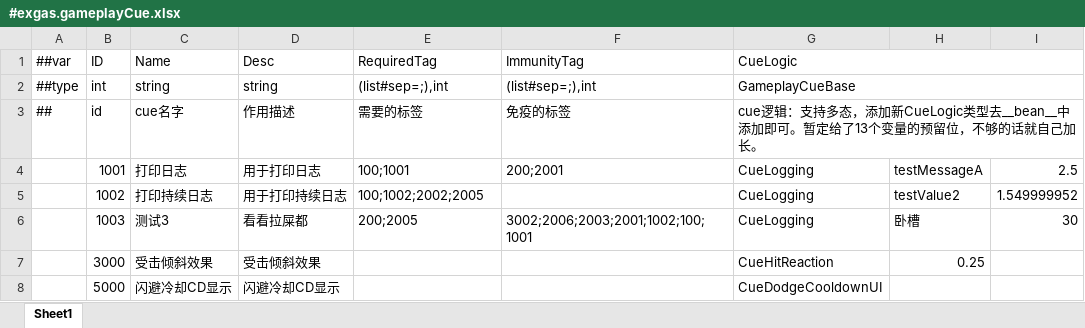
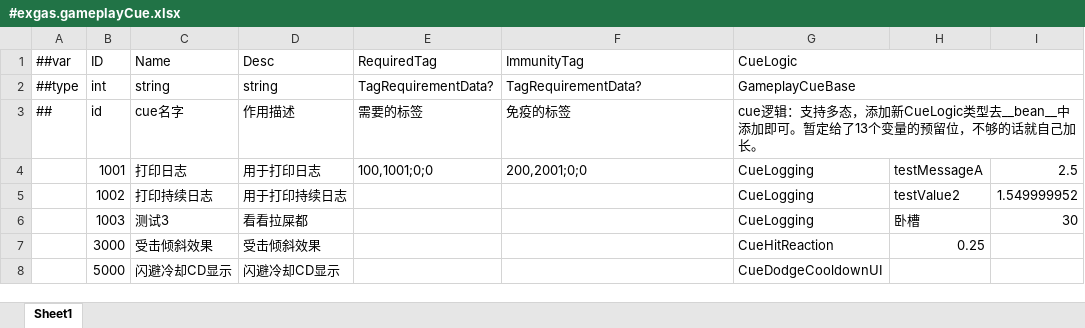
Before and after one commit to No78Vino/gameplay-ability-system-for-unity, an Excel workbook: EX_GAS_Config/ProjectConfigTable/exgas_config/Datas/#exgas.gameplayCue.xlsx, sheet Sheet1, drawn as a sheet; values as stored, in another font and other column widths than the file's, no borders; the diff names each change by its address in the sheet, - before the commit and + after, or states it on an @@ line.

```diff
--- a/EX_GAS_Config/ProjectConfigTable/exgas_config/Datas/#exgas.gameplayCue.xlsx (sheet Sheet1)
+++ b/EX_GAS_Config/ProjectConfigTable/exgas_config/Datas/#exgas.gameplayCue.xlsx (sheet Sheet1)
-E2 (RequiredTag): (list#sep=;),int
+E2 (RequiredTag): TagRequirementData?
-F2 (ImmunityTag): (list#sep=;),int
+F2 (ImmunityTag): TagRequirementData?
-E4 (RequiredTag): 100;1001
+E4 (RequiredTag): 100,1001;0;0
-F4 (ImmunityTag): 200;2001
+F4 (ImmunityTag): 200,2001;0;0
-E5 (RequiredTag): 100;1002;2002;2005
+E5 (RequiredTag): (empty)
-E6 (RequiredTag): 200;2005
+E6 (RequiredTag): (empty)
-F6 (ImmunityTag): 3002;2006;2003;2001;1002;100;1001
+F6 (ImmunityTag): (empty)
```
Also changed, not shown: EX_GAS_Config/ProjectConfigTable/exgas_config/Datas/#exgas.ability.xlsx, EX_GAS_Config/ProjectConfigTable/exgas_config/Datas/#exgas.gameplayEffect.xlsx, 13 other files.
